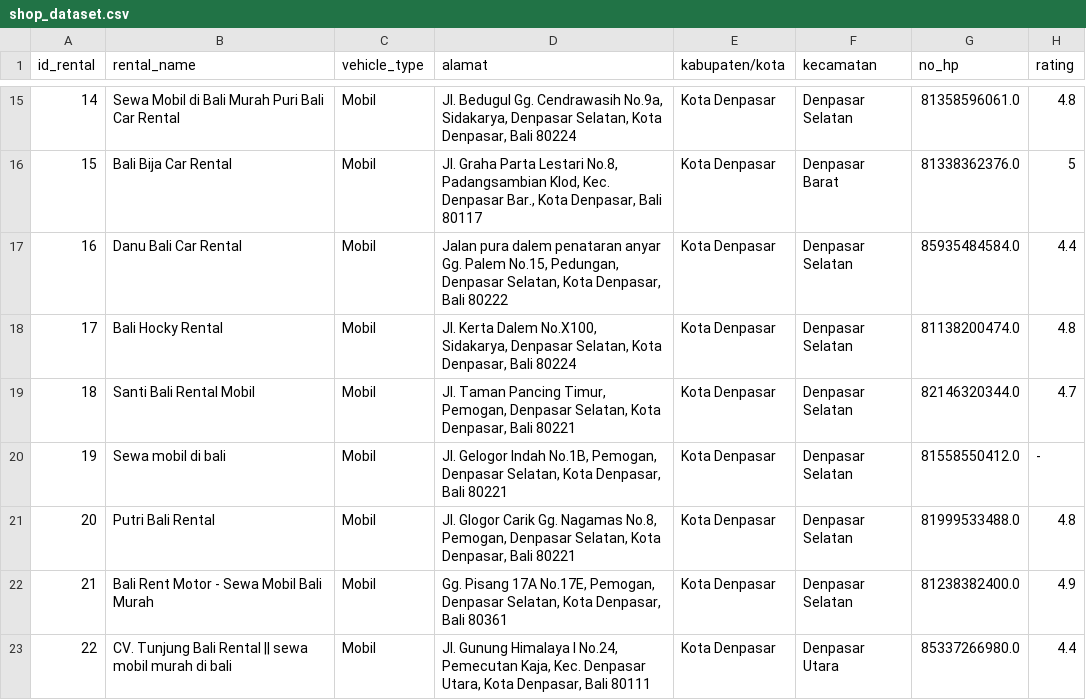
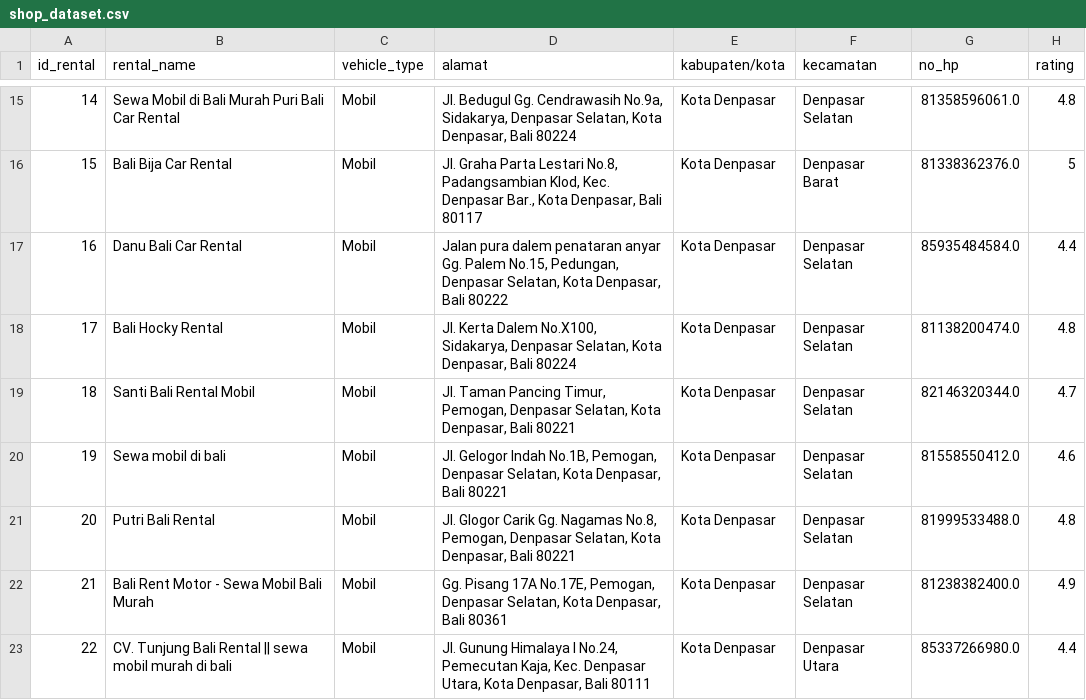
Before and after one commit to Capstone-Rental-Marketplace/SewaIn, a CSV file: Dataset/shop_dataset.csv, drawn as a sheet; only a part is shown, gaps mark what is left out.

Commit message:
Update shop_dataset.csv

```diff
--- a/Dataset/shop_dataset.csv
+++ b/Dataset/shop_dataset.csv
@@ -19,3 +19,3 @@ id_rental,rental_name,vehicle_type,alamat,kabupaten/kota,kecamatan,no_hp,rating
 18,Santi Bali Rental Mobil,Mobil,"Jl. Taman Pancing Timur, Pemogan, Denpasar Selatan, Kota Denpasar, Bali 80221",Kota Denpasar,Denpasar Selatan,82146320344.0,4.7
-19,Sewa mobil di bali,Mobil,"Jl. Gelogor Indah No.1B, Pemogan, Denpasar Selatan, Kota Denpasar, Bali 80221",Kota Denpasar,Denpasar Selatan,81558550412.0,-
+19,Sewa mobil di bali,Mobil,"Jl. Gelogor Indah No.1B, Pemogan, Denpasar Selatan, Kota Denpasar, Bali 80221",Kota Denpasar,Denpasar Selatan,81558550412.0, 4.6
 20,Putri Bali Rental,Mobil,"Jl. Glogor Carik Gg. Nagamas No.8, Pemogan, Denpasar Selatan, Kota Denpasar, Bali 80221",Kota Denpasar,Denpasar Selatan,81999533488.0,4.8
```
